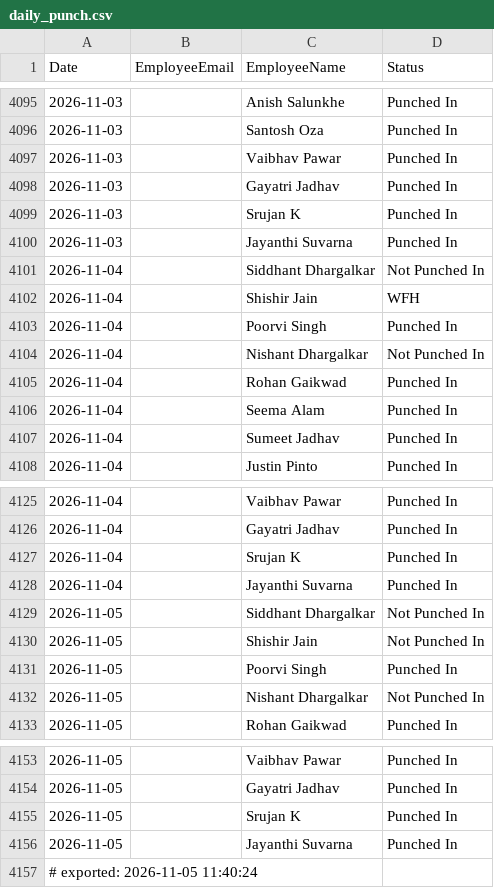
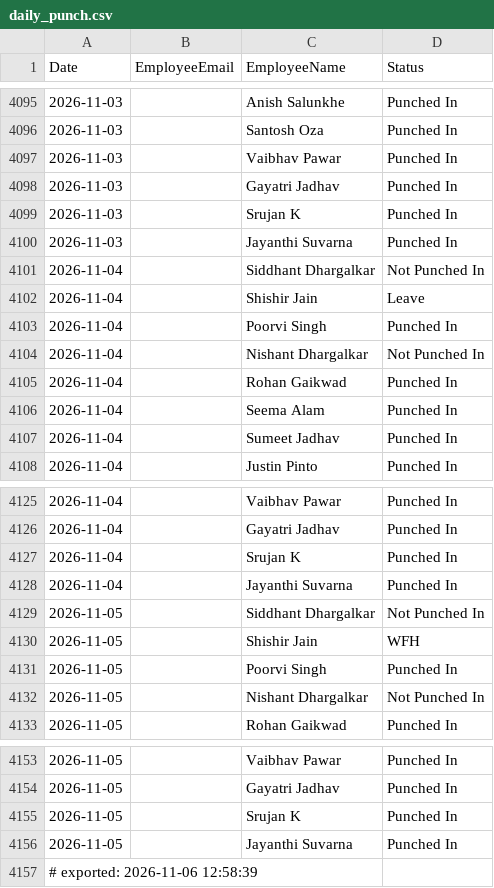
Before and after one commit to buvi-tetranetics/tetranetics-hr-portal, a CSV file: daily_punch.csv, drawn as a sheet; only a part is shown, gaps mark what is left out.

```diff
--- a/daily_punch.csv
+++ b/daily_punch.csv
@@ -4101,3 +4101,3 @@ Date,EmployeeEmail,EmployeeName,Status
 2026-11-04,,Siddhant Dhargalkar,Not Punched In
-2026-11-04,,Shishir Jain,WFH
+2026-11-04,,Shishir Jain,Leave
 2026-11-04,,Poorvi Singh,Punched In
@@ -4129,3 +4129,3 @@ Date,EmployeeEmail,EmployeeName,Status
 2026-11-05,,Siddhant Dhargalkar,Not Punched In
-2026-11-05,,Shishir Jain,Not Punched In
+2026-11-05,,Shishir Jain,WFH
 2026-11-05,,Poorvi Singh,Punched In
@@ -4156,2 +4156,2 @@ Date,EmployeeEmail,EmployeeName,Status
 2026-11-05,,Jayanthi Suvarna,Punched In
-# exported: 2026-11-05 11:40:24
+# exported: 2026-11-06 12:58:39
```
Also changed, not shown: powerapps_data.csv.
